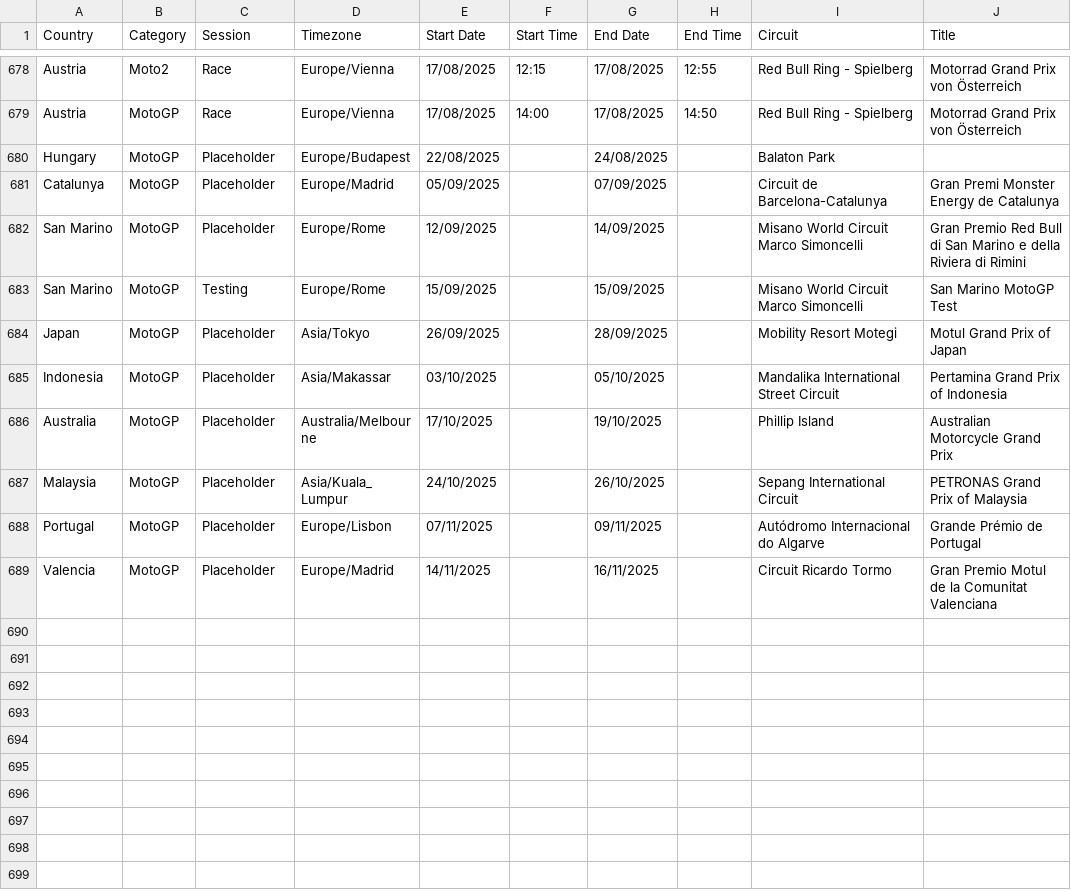
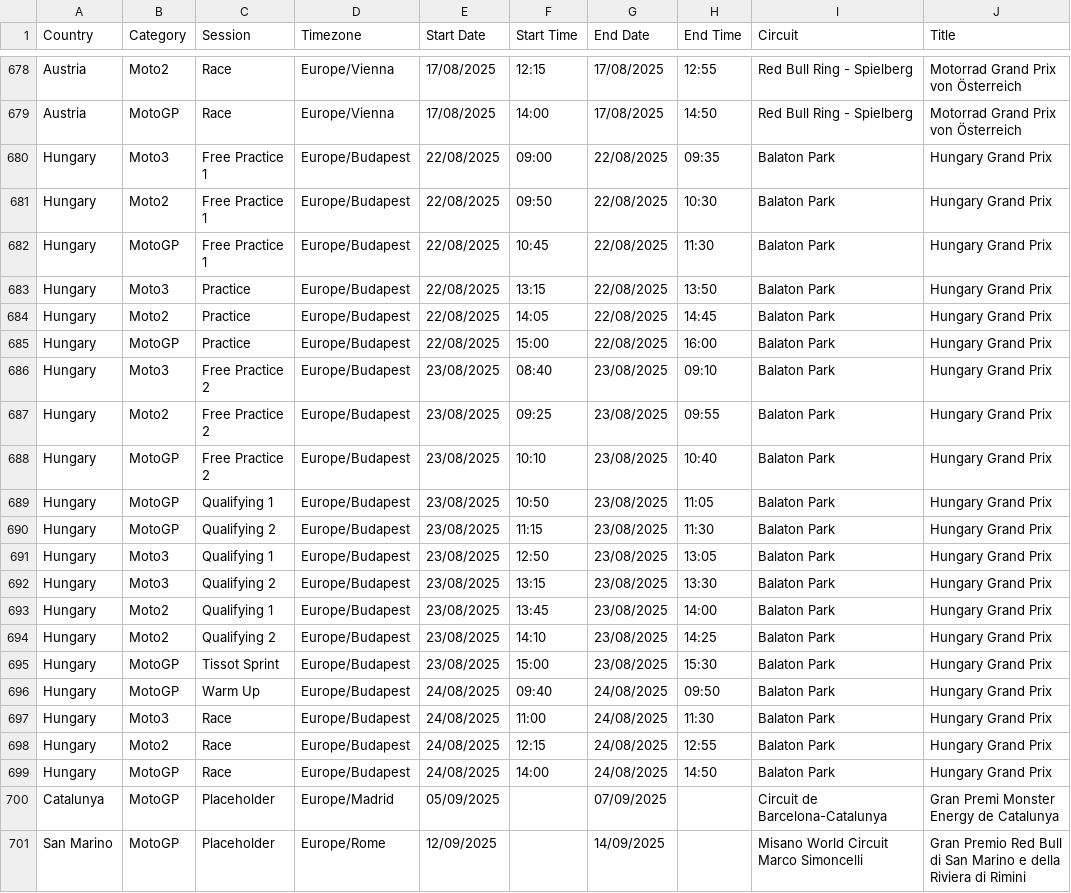
Before and after one commit to robinvenables/calendars, a CSV file: motogp/MotoGP/Calendar-Timetable.csv, drawn as a sheet; only a part is shown, gaps mark what is left out; the shorter side is filled out with more unchanged rows.

Commit message:
MotoGP: Add Hungary session details

```diff
--- a/motogp/MotoGP/Calendar-Timetable.csv
+++ b/motogp/MotoGP/Calendar-Timetable.csv
@@ -679,3 +679,22 @@ Austria,Moto2,Race,Europe/Vienna,17/08/2025,12:15,17/08/2025,12:55,Red Bull Ring
 Austria,MotoGP,Race,Europe/Vienna,17/08/2025,14:00,17/08/2025,14:50,Red Bull Ring - Spielberg,Motorrad Grand Prix von Österreich
-Hungary,MotoGP,Placeholder,Europe/Budapest,22/08/2025,,24/08/2025,,Balaton Park,
+Hungary,Moto3,Free Practice 1,Europe/Budapest,22/08/2025,09:00,22/08/2025,09:35,Balaton Park,Hungary Grand Prix
+Hungary,Moto2,Free Practice 1,Europe/Budapest,22/08/2025,09:50,22/08/2025,10:30,Balaton Park,Hungary Grand Prix
+Hungary,MotoGP,Free Practice 1,Europe/Budapest,22/08/2025,10:45,22/08/2025,11:30,Balaton Park,Hungary Grand Prix
+Hungary,Moto3,Practice,Europe/Budapest,22/08/2025,13:15,22/08/2025,13:50,Balaton Park,Hungary Grand Prix
+Hungary,Moto2,Practice,Europe/Budapest,22/08/2025,14:05,22/08/2025,14:45,Balaton Park,Hungary Grand Prix
+Hungary,MotoGP,Practice,Europe/Budapest,22/08/2025,15:00,22/08/2025,16:00,Balaton Park,Hungary Grand Prix
+Hungary,Moto3,Free Practice 2,Europe/Budapest,23/08/2025,08:40,23/08/2025,09:10,Balaton Park,Hungary Grand Prix
+Hungary,Moto2,Free Practice 2,Europe/Budapest,23/08/2025,09:25,23/08/2025,09:55,Balaton Park,Hungary Grand Prix
+Hungary,MotoGP,Free Practice 2,Europe/Budapest,23/08/2025,10:10,23/08/2025,10:40,Balaton Park,Hungary Grand Prix
+Hungary,MotoGP,Qualifying 1,Europe/Budapest,23/08/2025,10:50,23/08/2025,11:05,Balaton Park,Hungary Grand Prix
+Hungary,MotoGP,Qualifying 2,Europe/Budapest,23/08/2025,11:15,23/08/2025,11:30,Balaton Park,Hungary Grand Prix
+Hungary,Moto3,Qualifying 1,Europe/Budapest,23/08/2025,12:50,23/08/2025,13:05,Balaton Park,Hungary Grand Prix
+Hungary,Moto3,Qualifying 2,Europe/Budapest,23/08/2025,13:15,23/08/2025,13:30,Balaton Park,Hungary Grand Prix
+Hungary,Moto2,Qualifying 1,Europe/Budapest,23/08/2025,13:45,23/08/2025,14:00,Balaton Park,Hungary Grand Prix
+Hungary,Moto2,Qualifying 2,Europe/Budapest,23/08/2025,14:10,23/08/2025,14:25,Balaton Park,Hungary Grand Prix
+Hungary,MotoGP,Tissot Sprint,Europe/Budapest,23/08/2025,15:00,23/08/2025,15:30,Balaton Park,Hungary Grand Prix
+Hungary,MotoGP,Warm Up,Europe/Budapest,24/08/2025,09:40,24/08/2025,09:50,Balaton Park,Hungary Grand Prix
+Hungary,Moto3,Race,Europe/Budapest,24/08/2025,11:00,24/08/2025,11:30,Balaton Park,Hungary Grand Prix
+Hungary,Moto2,Race,Europe/Budapest,24/08/2025,12:15,24/08/2025,12:55,Balaton Park,Hungary Grand Prix
+Hungary,MotoGP,Race,Europe/Budapest,24/08/2025,14:00,24/08/2025,14:50,Balaton Park,Hungary Grand Prix
 Catalunya,MotoGP,Placeholder,Europe/Madrid,05/09/2025,,07/09/2025,,Circuit de Barcelona-Catalunya,Gran Premi Monster Energy de Catalunya
```
Also changed, not shown: 1 other file.
